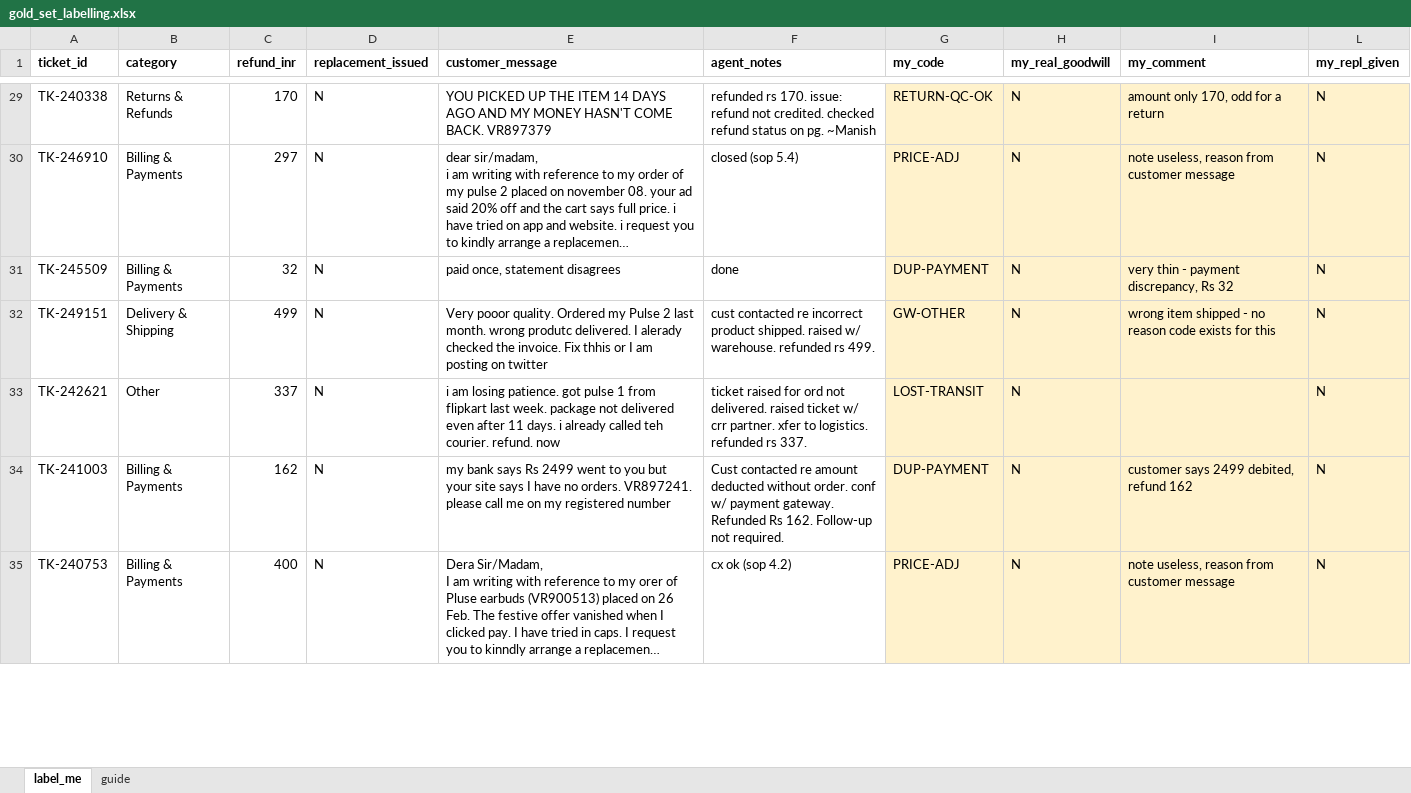
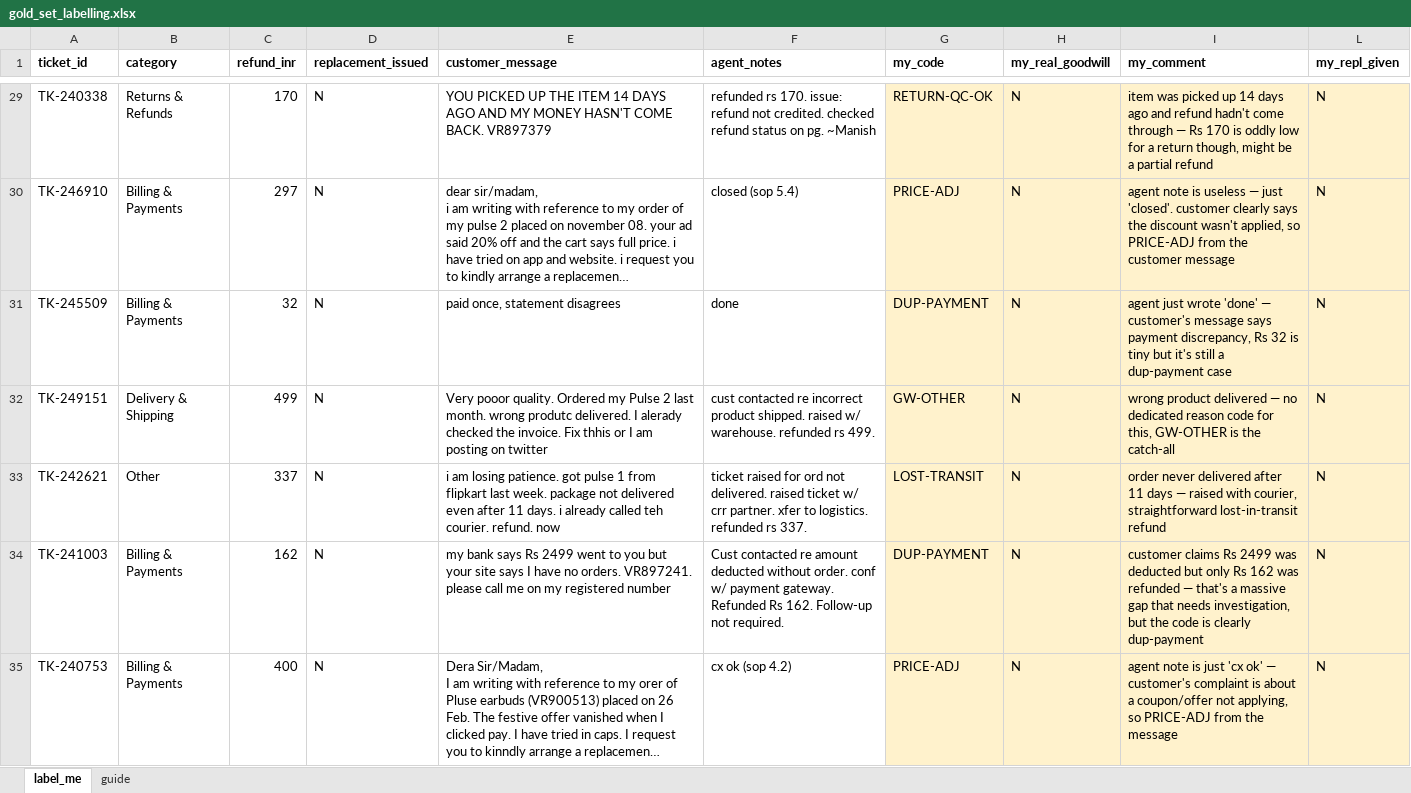
Before and after one commit to abhishekbidare03/Verio_Audio, an Excel workbook: eval/gold_set_labelling.xlsx, sheet label_me, drawn as a sheet; only a part is shown, gaps mark what is left out; long unchanged cells end in …; values as stored, in another font and other column widths than the file's, no borders; the diff covers the shown part only; the diff names each change by its address in the sheet, - before the commit and + after, or states it on an @@ line.

```diff
--- a/eval/gold_set_labelling.xlsx (sheet label_me)
+++ b/eval/gold_set_labelling.xlsx (sheet label_me)
-I29 (my_comment): amount only 170, odd for a return
+I29 (my_comment): item was picked up 14 days ago and refund hadn't come through — Rs 170 is oddly low for a return though, might be a partial refund
-I30 (my_comment): note useless, reason from customer message
+I30 (my_comment): agent note is useless — just 'closed'. customer clearly says the discount wasn't applied, so PRICE-ADJ from the customer message
-I31 (my_comment): very thin - payment discrepancy, Rs 32
+I31 (my_comment): agent just wrote 'done' — customer's message says payment discrepancy, Rs 32 is tiny but it's still a dup-payment case
-I32 (my_comment): wrong item shipped - no reason code exists for this
+I32 (my_comment): wrong product delivered — no dedicated reason code for this, GW-OTHER is the catch-all
-I33 (my_comment): (empty)
+I33 (my_comment): order never delivered after 11 days — raised with courier, straightforward lost-in-transit refund
-I34 (my_comment): customer says 2499 debited, refund 162
+I34 (my_comment): customer claims Rs 2499 was deducted but only Rs 162 was refunded — that's a massive gap that needs investigation, but the code is clearly dup-payment
-I35 (my_comment): note useless, reason from customer message
+I35 (my_comment): agent note is just 'cx ok' — customer's complaint is about a coupon/offer not applying, so PRICE-ADJ from the message
```
Also changed, not shown: 65 edited cells elsewhere in this sheet, output/board_pack.xlsx, 19 other files.
